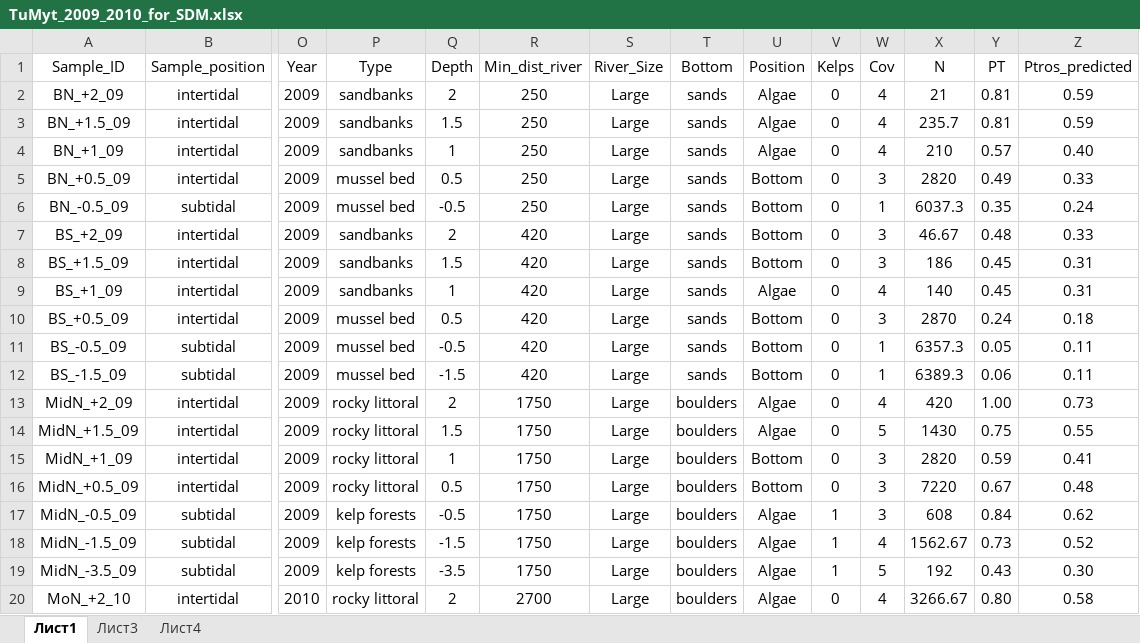
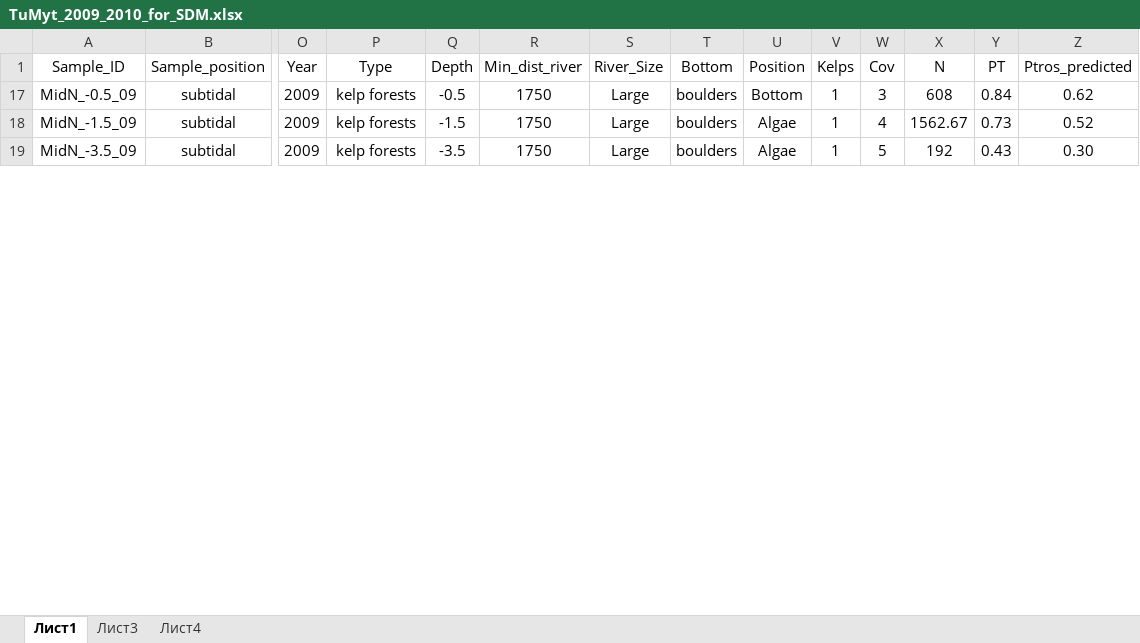
Before and after one commit to polydora/Articles_in_progress, an Excel workbook: Trossulus_edulis_distrudution_in_Kandalaksha_English/R_calc_dustred_2020/data/TuMyt_2009_2010_for_SDM.xlsx, sheet Лист1, drawn as a sheet; only a part is shown, gaps mark what is left out; values as stored, in another font and other column widths than the file's, no borders; rows hold the shown columns only; the diff covers the shown part only; the diff names each change by its address in the sheet, - before the commit and + after, or states it on an @@ line.

```diff
--- a/Trossulus_edulis_distrudution_in_Kandalaksha_English/R_calc_dustred_2020/data/TuMyt_2009_2010_for_SDM.xlsx (sheet Лист1)
+++ b/Trossulus_edulis_distrudution_in_Kandalaksha_English/R_calc_dustred_2020/data/TuMyt_2009_2010_for_SDM.xlsx (sheet Лист1)
@@ row 2 hidden: BN_+2_09 | intertidal | 2009 | sandbanks | 2 | 250 | Large | sands | Algae | 0 | 4 | 21 | 0.81 | 0.59 @@
@@ row 3 hidden: BN_+1.5_09 | intertidal | 2009 | sandbanks | 1.5 | 250 | Large | sands | Algae | 0 | 4 | 235.7 | 0.81 | 0.59 @@
@@ row 4 hidden: BN_+1_09 | intertidal | 2009 | sandbanks | 1 | 250 | Large | sands | Algae | 0 | 4 | 210 | 0.57 | 0.40 @@
@@ row 5 hidden: BN_+0.5_09 | intertidal | 2009 | mussel bed | 0.5 | 250 | Large | sands | Bottom | 0 | 3 | 2820 | 0.49 | 0.33 @@
@@ row 6 hidden: BN_-0.5_09 | subtidal | 2009 | mussel bed | -0.5 | 250 | Large | sands | Bottom | 0 | 1 | 6037.3 | 0.35 | 0.24 @@
@@ row 7 hidden: BS_+2_09 | intertidal | 2009 | sandbanks | 2 | 420 | Large | sands | Bottom | 0 | 3 | 46.67 | 0.48 | 0.33 @@
@@ row 8 hidden: BS_+1.5_09 | intertidal | 2009 | sandbanks | 1.5 | 420 | Large | sands | Bottom | 0 | 3 | 186 | 0.45 | 0.31 @@
@@ row 9 hidden: BS_+1_09 | intertidal | 2009 | sandbanks | 1 | 420 | Large | sands | Algae | 0 | 4 | 140 | 0.45 | 0.31 @@
@@ row 10 hidden: BS_+0.5_09 | intertidal | 2009 | mussel bed | 0.5 | 420 | Large | sands | Bottom | 0 | 3 | 2870 | 0.24 | 0.18 @@
@@ row 11 hidden: BS_-0.5_09 | subtidal | 2009 | mussel bed | -0.5 | 420 | Large | sands | Bottom | 0 | 1 | 6357.3 | 0.05 | 0.11 @@
@@ row 12 hidden: BS_-1.5_09 | subtidal | 2009 | mussel bed | -1.5 | 420 | Large | sands | Bottom | 0 | 1 | 6389.3 | 0.06 | 0.11 @@
@@ row 13 hidden: MidN_+2_09 | intertidal | 2009 | rocky littoral | 2 | 1750 | Large | boulders | Algae | 0 | 4 | 420 | 1.00 | 0.73 @@
@@ row 14 hidden: MidN_+1.5_09 | intertidal | 2009 | rocky littoral | 1.5 | 1750 | Large | boulders | Algae | 0 | 5 | 1430 | 0.75 | 0.55 @@
@@ row 15 hidden: MidN_+1_09 | intertidal | 2009 | rocky littoral | 1 | 1750 | Large | boulders | Bottom | 0 | 3 | 2820 | 0.59 | 0.41 @@
@@ row 16 hidden: MidN_+0.5_09 | intertidal | 2009 | rocky littoral | 0.5 | 1750 | Large | boulders | Bottom | 0 | 3 | 7220 | 0.67 | 0.48 @@
-U17 (Position): Algae
+U17 (Position): Bottom
@@ row 20 hidden: MoN_+2_10 | intertidal | 2010 | rocky littoral | 2 | 2700 | Large | boulders | Algae | 0 | 4 | 3266.67 | 0.80 | 0.58 @@
```
Also changed, not shown: 21 hidden or unhidden rows and 4 edited cells elsewhere in this sheet, 7 other files.
